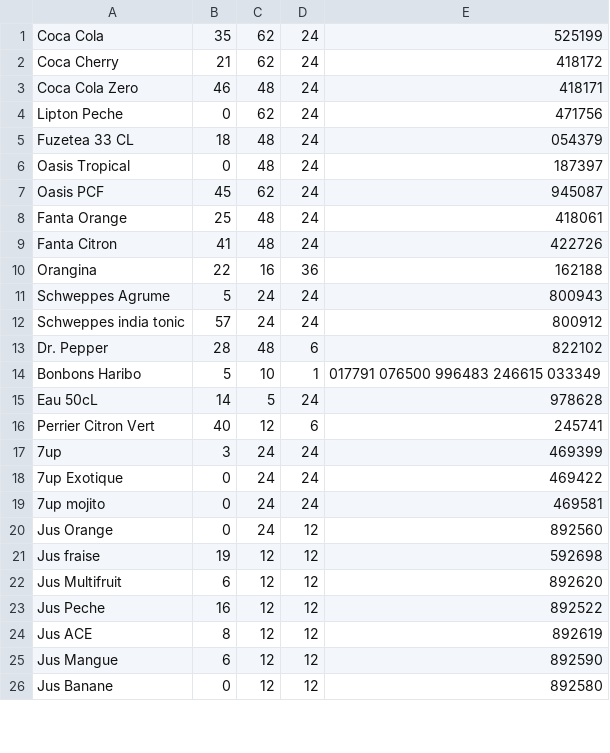
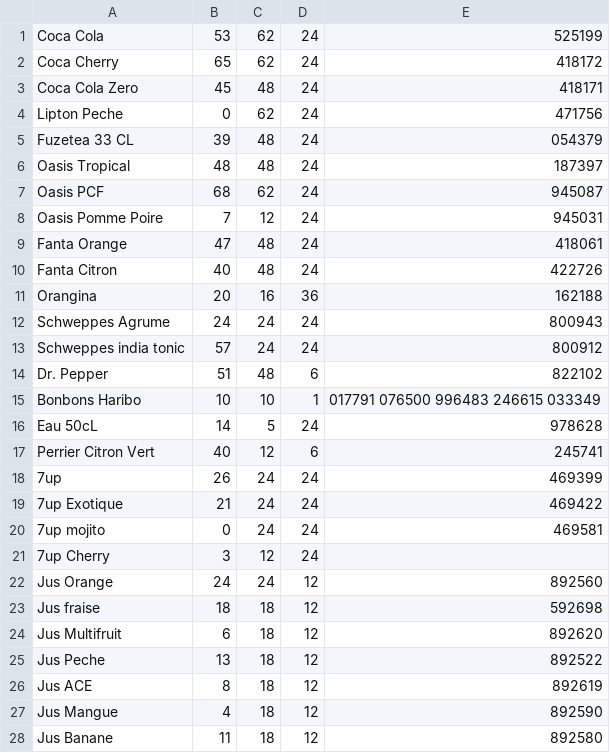
Before and after one commit to BaptTF/ReapproAuto, a CSV file: csv/Inventaire_Promocash.csv, drawn as a sheet; only a part is shown; the diff covers the shown part only.

```diff
--- a/csv/Inventaire_Promocash.csv
+++ b/csv/Inventaire_Promocash.csv
@@ -1,26 +1,28 @@
-Coca Cola,35,62,24,525199
-Coca Cherry,21,62,24,418172
-Coca Cola Zero,46,48,24,418171
+Coca Cola,53,62,24,525199
+Coca Cherry,65,62,24,418172
+Coca Cola Zero,45,48,24,418171
 Lipton Peche,0,62,24,471756
-Fuzetea 33 CL,18,48,24,054379
-Oasis Tropical,0,48,24,187397
-Oasis PCF,45,62,24,945087
-Fanta Orange,25,48,24,418061
-Fanta Citron,41,48,24,422726
-Orangina,22,16,36,162188
-Schweppes Agrume,5,24,24,800943
+Fuzetea 33 CL,39,48,24,054379
+Oasis Tropical,48,48,24,187397
+Oasis PCF,68,62,24,945087
+Oasis Pomme Poire,7,12,24,945031
+Fanta Orange,47,48,24,418061
+Fanta Citron,40,48,24,422726
+Orangina,20,16,36,162188
+Schweppes Agrume,24,24,24,800943
 Schweppes india tonic,57,24,24,800912
-Dr. Pepper,28,48,6,822102
-Bonbons Haribo,5,10,1,017791 076500 996483 246615 033349
+Dr. Pepper,51,48,6,822102
+Bonbons Haribo,10,10,1,017791 076500 996483 246615 033349
 Eau 50cL,14,5,24,978628
 Perrier Citron Vert,40,12,6,245741
-7up,3,24,24,469399
-7up Exotique,0,24,24,469422
+7up,26,24,24,469399
+7up Exotique,21,24,24,469422
 7up mojito,0,24,24,469581
-Jus Orange,0,24,12,892560
-Jus fraise,19,12,12,592698
-Jus Multifruit,6,12,12,892620
-Jus Peche,16,12,12,892522
-Jus ACE,8,12,12,892619
-Jus Mangue,6,12,12,892590
-Jus Banane,0,12,12,892580
+7up  Cherry,3,12,24,
+Jus Orange,24,24,12,892560
+Jus fraise,18,18,12,592698
+Jus Multifruit,6,18,12,892620
+Jus Peche,13,18,12,892522
+Jus ACE,8,18,12,892619
+Jus Mangue,4,18,12,892590
+Jus Banane,11,18,12,892580
```
Also changed, not shown: 4 added rows and 21 edited cells elsewhere in this file, csv/Inventaire_Auchan.csv, 6 other files.
